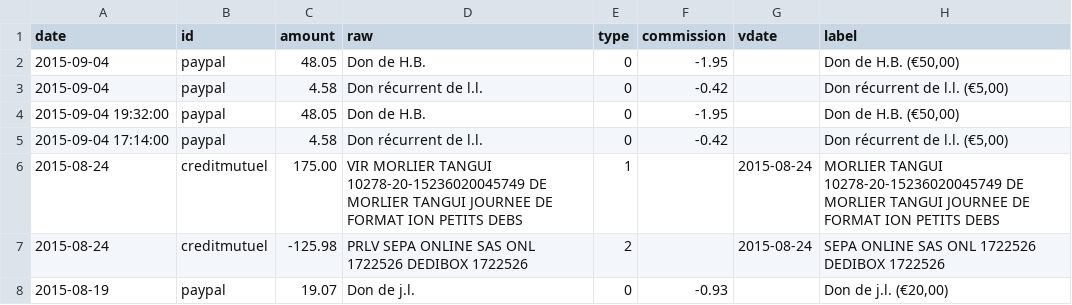
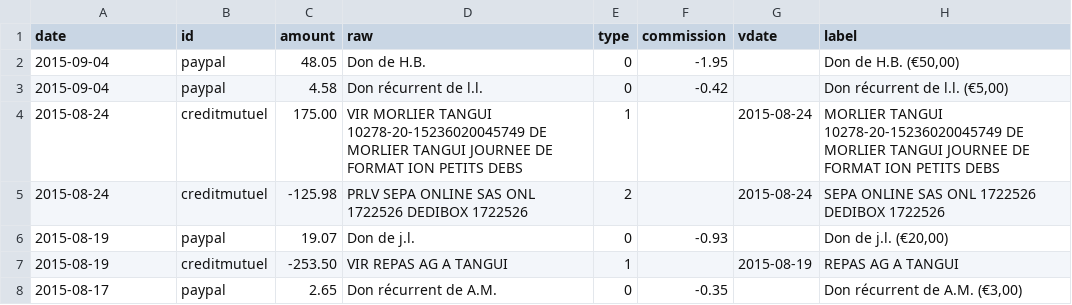
Before and after one commit to regardscitoyens/banque, a CSV file: data/history.csv, drawn as a sheet; only a part is shown; the shorter side is filled out with more unchanged rows; the diff names each change by its address in the sheet, - before the commit and + after, or states it on an @@ line.

Commit message:
handle precise hour briefly given by paypal + clean doubles in history

```diff
--- a/data/history.csv
+++ b/data/history.csv
-row 4: 2015-09-04 19:32:00 | paypal | 48.05 | Don de H.B. | 0 | -1.95 |  | Don de H.B. (€50,00)
-row 5: 2015-09-04 17:14:00 | paypal | 4.58 | Don récurrent de l.l. | 0 | -0.42 |  | Don récurrent de l.l. (€5,00)
```
Also changed, not shown: 1 other file.
